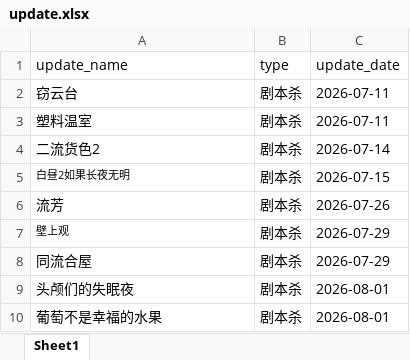
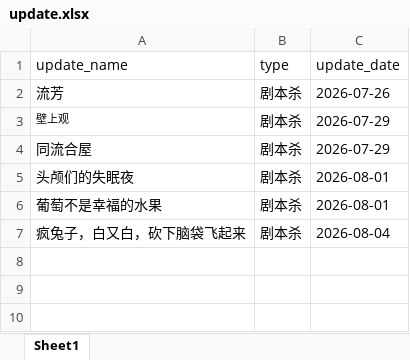
Before and after one commit to weiyingjun122/quark-dynamic, an Excel workbook: update.xlsx, sheet Sheet1, drawn as a sheet; values as stored, in another font and other column widths than the file's, no borders; removed rows and columns are numbered as before the commit, all else as after; the diff names each change by its address in the sheet, - before the commit and + after, or states it on an @@ line.

```diff
--- a/update.xlsx (sheet Sheet1)
+++ b/update.xlsx (sheet Sheet1)
-row 2: 窃云台 | 剧本杀 | 2026-07-11
-row 3: 塑料温室 | 剧本杀 | 2026-07-11
-row 4: 二流货色2 | 剧本杀 | 2026-07-14
-row 5: 白昼2如果长夜无明 | 剧本杀 | 2026-07-15
+row 7: 疯兔子，白又白，砍下脑袋飞起来 | 剧本杀 | 2026-08-04
```
Also changed, not shown: resources.xlsx, 19 other files.
